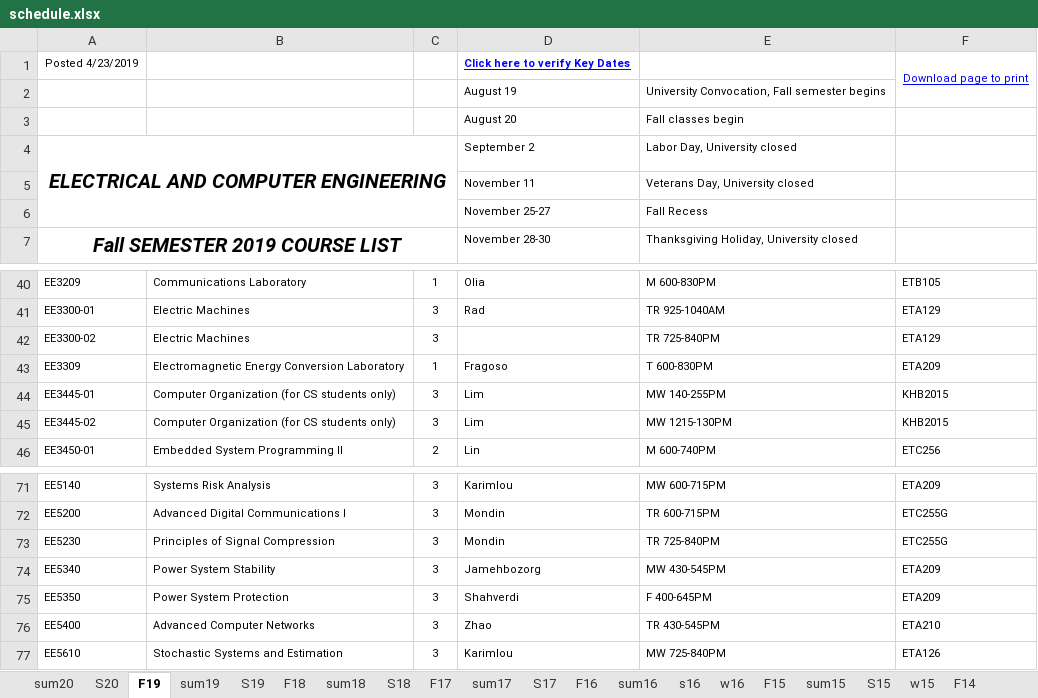
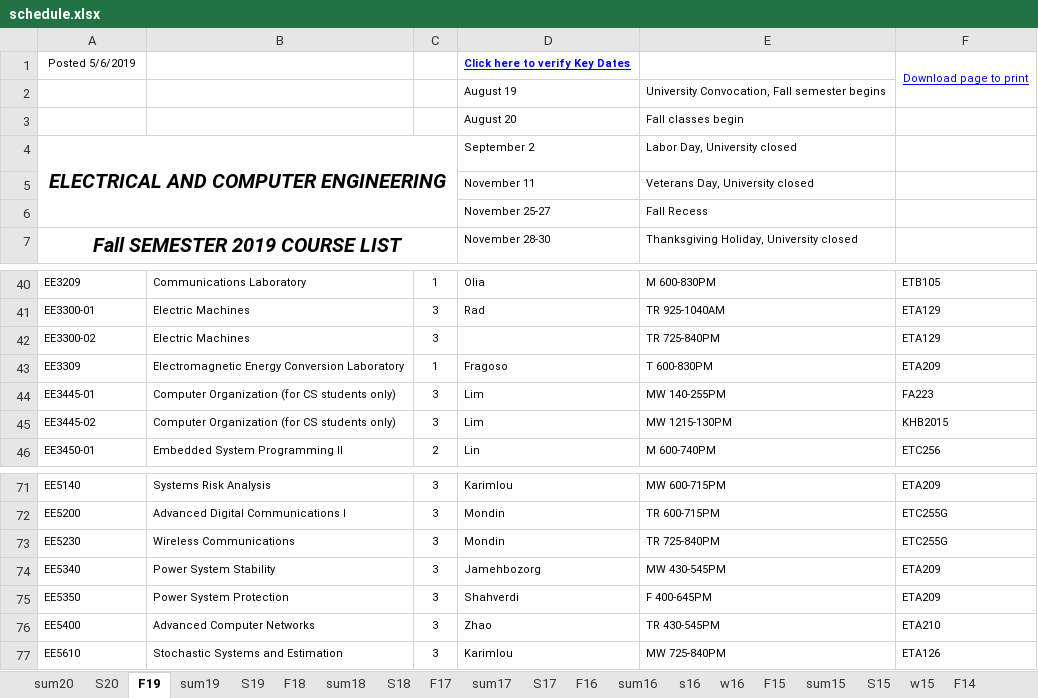
Before and after one commit to cslaee/cslaee.github.io, an Excel workbook: schedule/semester/schedule.xlsx, sheet F19, drawn as a sheet; only a part is shown, gaps mark what is left out; values as stored, in another font and other column widths than the file's, no borders; the diff names each change by its address in the sheet, - before the commit and + after, or states it on an @@ line.

Commit message:
Schedule Update

```diff
--- a/schedule/semester/schedule.xlsx (sheet F19)
+++ b/schedule/semester/schedule.xlsx (sheet F19)
-A1: Posted 4/23/2019
+A1: Posted 5/6/2019
-F44: KHB2015
+F44: FA223
-B73: Principles of Signal Compression
+B73: Wireless Communications
```
Also changed, not shown: 48 other files.
